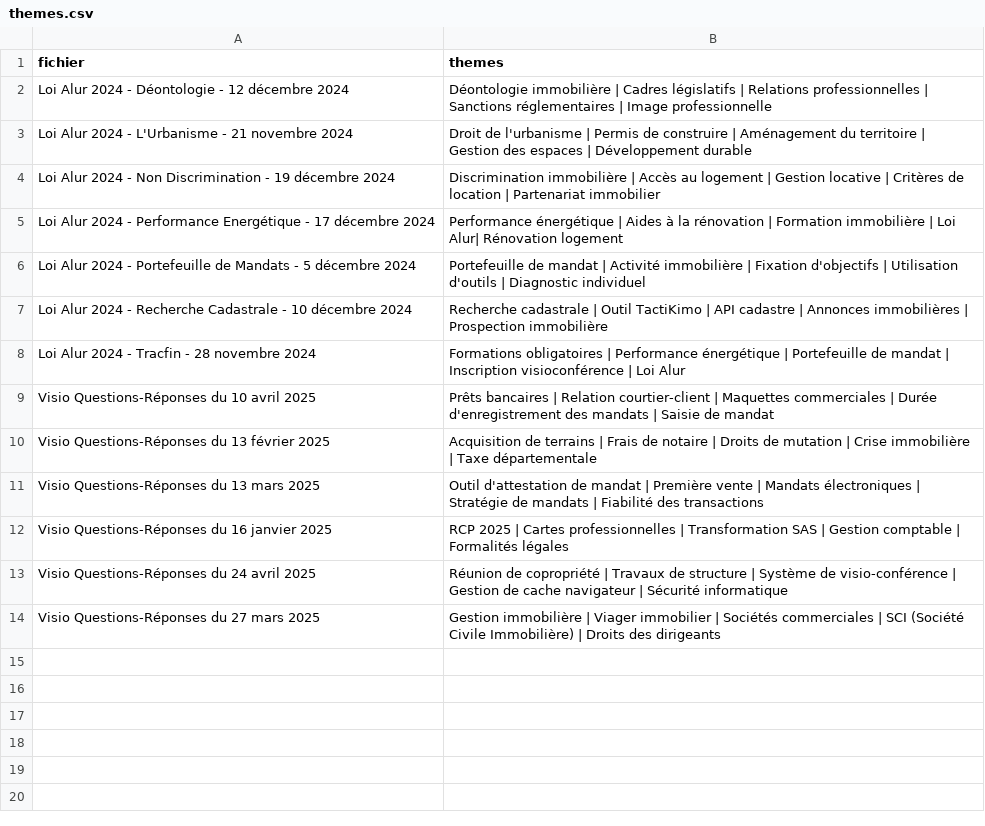
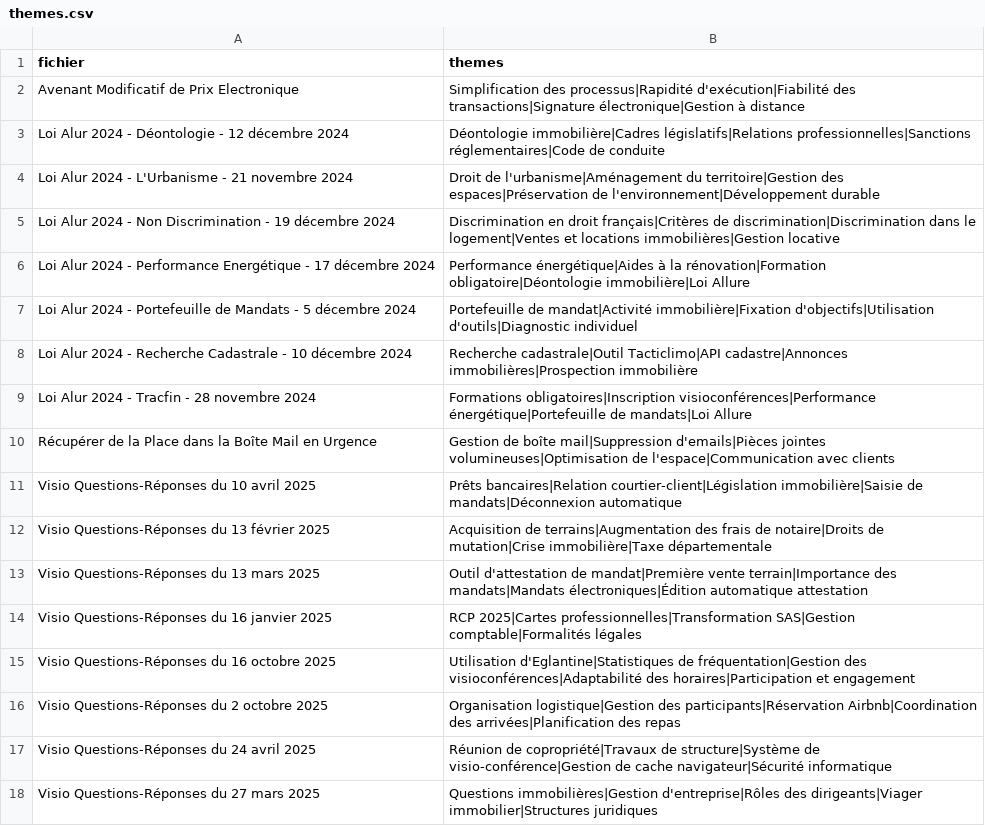
Before and after one commit to michelfritz/videosearch, a CSV file: themes.csv, drawn as a sheet.

Commit message:
Update neutralisation de la recherche intelligente (recherche_streamlit.py)

```diff
--- a/themes.csv
+++ b/themes.csv
@@ -1,14 +1,18 @@
 fichier,themes
-Loi Alur 2024 - Déontologie - 12 décembre 2024,Déontologie immobilière | Cadres législatifs | Relations professionnelles | Sanctions réglementaires | Image professionnelle
-Loi Alur 2024 - L'Urbanisme - 21 novembre 2024,Droit de l'urbanisme | Permis de construire | Aménagement du territoire | Gestion des espaces | Développement durable
-Loi Alur 2024 - Non Discrimination - 19 décembre 2024,Discrimination immobilière | Accès au logement | Gestion locative | Critères de location | Partenariat immobilier
-Loi Alur 2024 - Performance Energétique - 17 décembre 2024,Performance énergétique | Aides à la rénovation | Formation immobilière | Loi Alur| Rénovation logement
-Loi Alur 2024 - Portefeuille de Mandats - 5 décembre 2024,Portefeuille de mandat | Activité immobilière | Fixation d'objectifs | Utilisation d'outils | Diagnostic individuel
-Loi Alur 2024 - Recherche Cadastrale - 10 décembre 2024,Recherche cadastrale | Outil TactiKimo | API cadastre | Annonces immobilières | Prospection immobilière
-Loi Alur 2024 - Tracfin - 28 novembre 2024,Formations obligatoires | Performance énergétique | Portefeuille de mandat | Inscription visioconférence | Loi Alur
-Visio Questions-Réponses du 10 avril 2025,Prêts bancaires | Relation courtier-client | Maquettes commerciales | Durée d'enregistrement des mandats | Saisie de mandat
-Visio Questions-Réponses du 13 février 2025,Acquisition de terrains | Frais de notaire | Droits de mutation | Crise immobilière | Taxe départementale
-Visio Questions-Réponses du 13 mars 2025,Outil d'attestation de mandat | Première vente | Mandats électroniques | Stratégie de mandats | Fiabilité des transactions
-Visio Questions-Réponses du 16 janvier 2025,RCP 2025 | Cartes professionnelles | Transformation SAS | Gestion comptable | Formalités légales
-Visio Questions-Réponses du 24 avril 2025,Réunion de copropriété | Travaux de structure | Système de visio-conférence | Gestion de cache navigateur | Sécurité informatique
-Visio Questions-Réponses du 27 mars 2025,Gestion immobilière | Viager immobilier | Sociétés commerciales | SCI (Société Civile Immobilière) | Droits des dirigeants
+Avenant Modificatif de Prix Electronique,Simplification des processus|Rapidité d'exécution|Fiabilité des transactions|Signature électronique|Gestion à distance
+Loi Alur 2024 - Déontologie - 12 décembre 2024,Déontologie immobilière|Cadres législatifs|Relations professionnelles|Sanctions réglementaires|Code de conduite
+Loi Alur 2024 - L'Urbanisme - 21 novembre 2024,Droit de l'urbanisme|Aménagement du territoire|Gestion des espaces|Préservation de l'environnement|Développement durable
+Loi Alur 2024 - Non Discrimination - 19 décembre 2024,Discrimination en droit français|Critères de discrimination|Discrimination dans le logement|Ventes et locations immobilières|Gestion locative
+Loi Alur 2024 - Performance Energétique - 17 décembre 2024,Performance énergétique|Aides à la rénovation|Formation obligatoire|Déontologie immobilière|Loi Allure
+Loi Alur 2024 - Portefeuille de Mandats - 5 décembre 2024,Portefeuille de mandat|Activité immobilière|Fixation d'objectifs|Utilisation d'outils|Diagnostic individuel
+Loi Alur 2024 - Recherche Cadastrale - 10 décembre 2024,Recherche cadastrale|Outil Tacticlimo|API cadastre|Annonces immobilières|Prospection immobilière
+Loi Alur 2024 - Tracfin - 28 novembre 2024,Formations obligatoires|Inscription visioconférences|Performance énergétique|Portefeuille de mandats|Loi Allure
+Récupérer de la Place dans la Boîte Mail en Urgence,Gestion de boîte mail|Suppression d'emails|Pièces jointes volumineuses|Optimisation de l'espace|Communication avec clients
+Visio Questions-Réponses du 10 avril 2025,Prêts bancaires|Relation courtier-client|Législation immobilière|Saisie de mandats|Déconnexion automatique
+Visio Questions-Réponses du 13 février 2025,Acquisition de terrains|Augmentation des frais de notaire|Droits de mutation|Crise immobilière|Taxe départementale
+Visio Questions-Réponses du 13 mars 2025,Outil d'attestation de mandat|Première vente terrain|Importance des mandats|Mandats électroniques|Édition automatique attestation
+Visio Questions-Réponses du 16 janvier 2025,RCP 2025|Cartes professionnelles|Transformation SAS|Gestion comptable|Formalités légales
+Visio Questions-Réponses du 16 octobre 2025,Utilisation d'Eglantine|Statistiques de fréquentation|Gestion des visioconférences|Adaptabilité des horaires|Participation et engagement
+Visio Questions-Réponses du 2 octobre 2025,Organisation logistique|Gestion des participants|Réservation Airbnb|Coordination des arrivées|Planification des repas
+Visio Questions-Réponses du 24 avril 2025,Réunion de copropriété|Travaux de structure|Système de visio-conférence|Gestion de cache navigateur|Sécurité informatique
+Visio Questions-Réponses du 27 mars 2025,Questions immobilières|Gestion d'entreprise|Rôles des dirigeants|Viager immobilier|Structures juridiques
```
Also changed, not shown: glossaire.csv, 5 other files.
